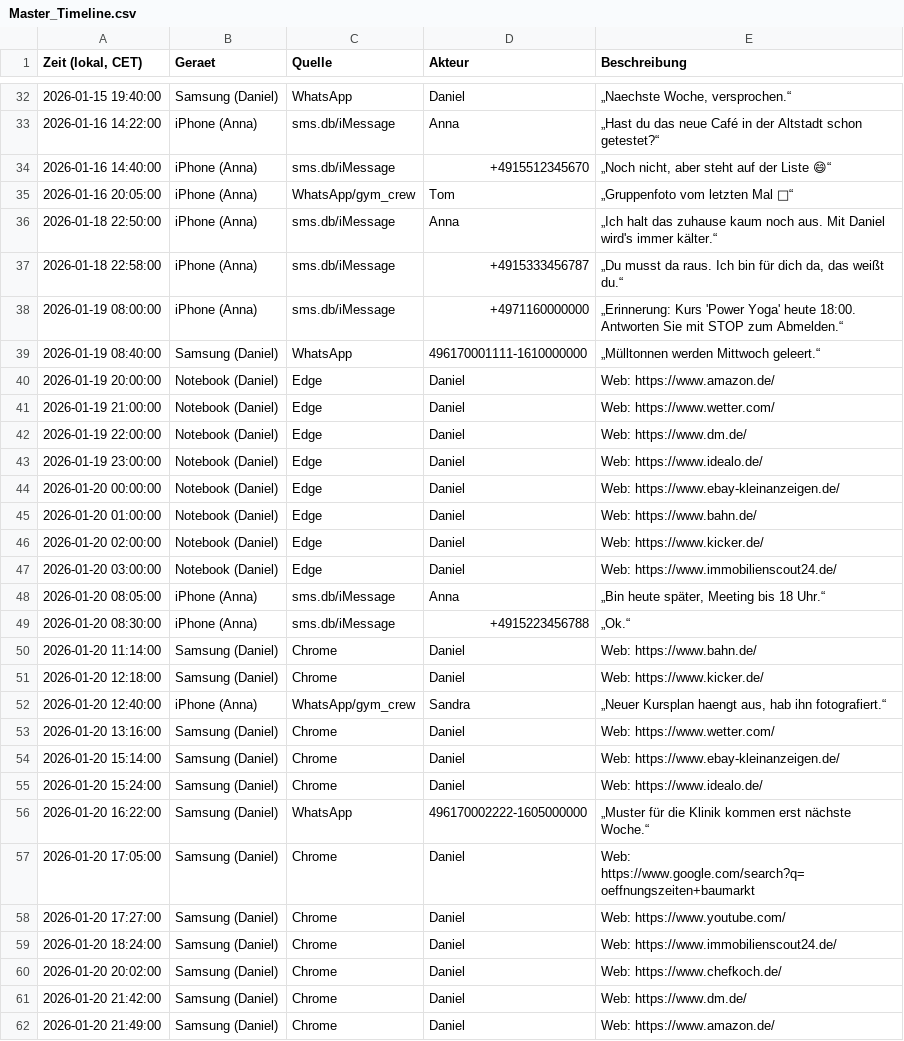
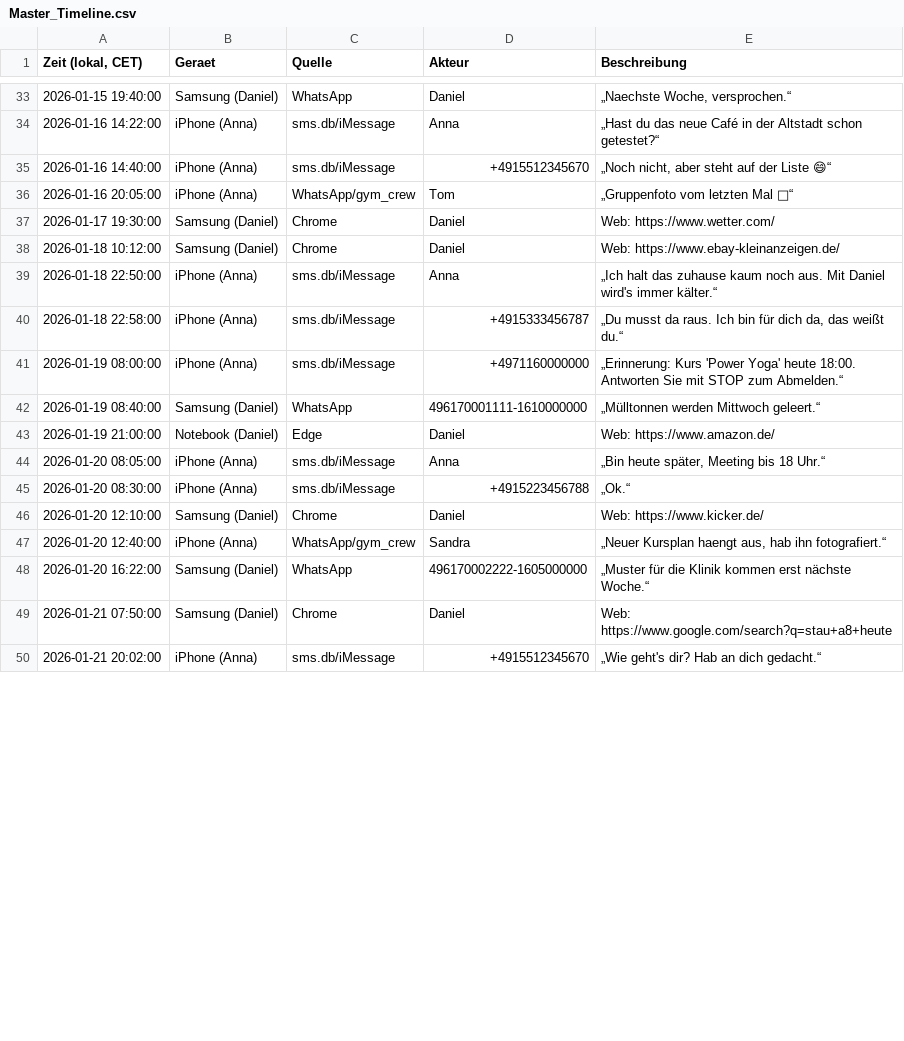
Before and after one commit to mb4n6/Operation-Waldweg, a CSV file: Operation_Waldweg/06_master/Master_Timeline.csv, drawn as a sheet; only a part is shown, gaps mark what is left out; the shorter side is filled out with more unchanged rows; the diff covers the shown part only.

```diff
--- a/Operation_Waldweg/06_master/Master_Timeline.csv
+++ b/Operation_Waldweg/06_master/Master_Timeline.csv
@@ -35,2 +36,4 @@
 2026-01-16 20:05:00,iPhone (Anna),WhatsApp/gym_crew,Tom,„Gruppenfoto vom letzten Mal 📸“
+2026-01-17 19:30:00,Samsung (Daniel),Chrome,Daniel,Web: https://www.wetter.com/
+2026-01-18 10:12:00,Samsung (Daniel),Chrome,Daniel,Web: https://www.ebay-kleinanzeigen.de/
 2026-01-18 22:50:00,iPhone (Anna),sms.db/iMessage,Anna,„Ich halt das zuhause kaum noch aus. Mit Daniel wird's immer kälter.“
@@ -39,24 +42,8 @@
 2026-01-19 08:40:00,Samsung (Daniel),WhatsApp,496170001111-1610000000,„Mülltonnen werden Mittwoch geleert.“
-2026-01-19 20:00:00,Notebook (Daniel),Edge,Daniel,Web: https://www.amazon.de/
-2026-01-19 21:00:00,Notebook (Daniel),Edge,Daniel,Web: https://www.wetter.com/
-2026-01-19 22:00:00,Notebook (Daniel),Edge,Daniel,Web: https://www.dm.de/
-2026-01-19 23:00:00,Notebook (Daniel),Edge,Daniel,Web: https://www.idealo.de/
-2026-01-20 00:00:00,Notebook (Daniel),Edge,Daniel,Web: https://www.ebay-kleinanzeigen.de/
-2026-01-20 01:00:00,Notebook (Daniel),Edge,Daniel,Web: https://www.bahn.de/
-2026-01-20 02:00:00,Notebook (Daniel),Edge,Daniel,Web: https://www.kicker.de/
-2026-01-20 03:00:00,Notebook (Daniel),Edge,Daniel,Web: https://www.immobilienscout24.de/
+2026-01-19 21:00:00,Notebook (Daniel),Edge,Daniel,Web: https://www.amazon.de/
 2026-01-20 08:05:00,iPhone (Anna),sms.db/iMessage,Anna,"„Bin heute später, Meeting bis 18 Uhr.“"
 2026-01-20 08:30:00,iPhone (Anna),sms.db/iMessage,+4915223456788,„Ok.“
-2026-01-20 11:14:00,Samsung (Daniel),Chrome,Daniel,Web: https://www.bahn.de/
-2026-01-20 12:18:00,Samsung (Daniel),Chrome,Daniel,Web: https://www.kicker.de/
+2026-01-20 12:10:00,Samsung (Daniel),Chrome,Daniel,Web: https://www.kicker.de/
 2026-01-20 12:40:00,iPhone (Anna),WhatsApp/gym_crew,Sandra,"„Neuer Kursplan haengt aus, hab ihn fotografiert.“"
-2026-01-20 13:16:00,Samsung (Daniel),Chrome,Daniel,Web: https://www.wetter.com/
-2026-01-20 15:14:00,Samsung (Daniel),Chrome,Daniel,Web: https://www.ebay-kleinanzeigen.de/
-2026-01-20 15:24:00,Samsung (Daniel),Chrome,Daniel,Web: https://www.idealo.de/
 2026-01-20 16:22:00,Samsung (Daniel),WhatsApp,496170002222-1605000000,„Muster für die Klinik kommen erst nächste Woche.“
-2026-01-20 17:05:00,Samsung (Daniel),Chrome,Daniel,Web: https://www.google.com/search?q=oeffnungszeiten+baumarkt
-2026-01-20 17:27:00,Samsung (Daniel),Chrome,Daniel,Web: https://www.youtube.com/
-2026-01-20 18:24:00,Samsung (Daniel),Chrome,Daniel,Web: https://www.immobilienscout24.de/
-2026-01-20 20:02:00,Samsung (Daniel),Chrome,Daniel,Web: https://www.chefkoch.de/
-2026-01-20 21:42:00,Samsung (Daniel),Chrome,Daniel,Web: https://www.dm.de/
-2026-01-20 21:49:00,Samsung (Daniel),Chrome,Daniel,Web: https://www.amazon.de/
+2026-01-21 07:50:00,Samsung (Daniel),Chrome,Daniel,Web: https://www.google.com/search?q=stau+a8+heute
```
Also changed, not shown: 10 added rows and 1 removed row elsewhere in this file, Operation_Waldweg/06_master/App_Skeletons_Manifest.csv, Operation_Waldweg/06_master/Windows_Artefakte_Manifest.csv, 1 other file.
